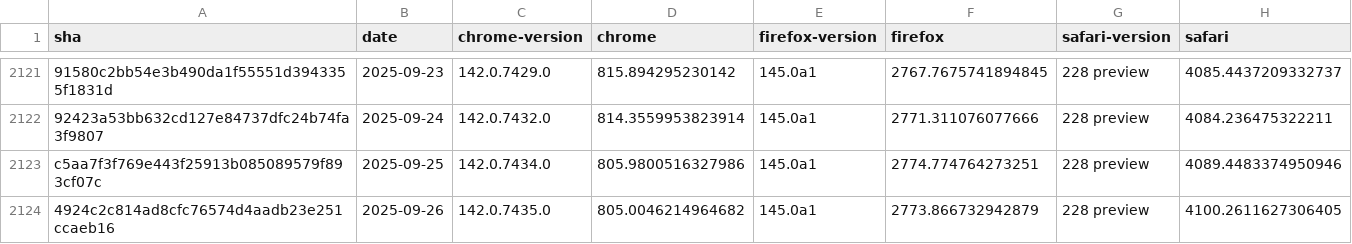
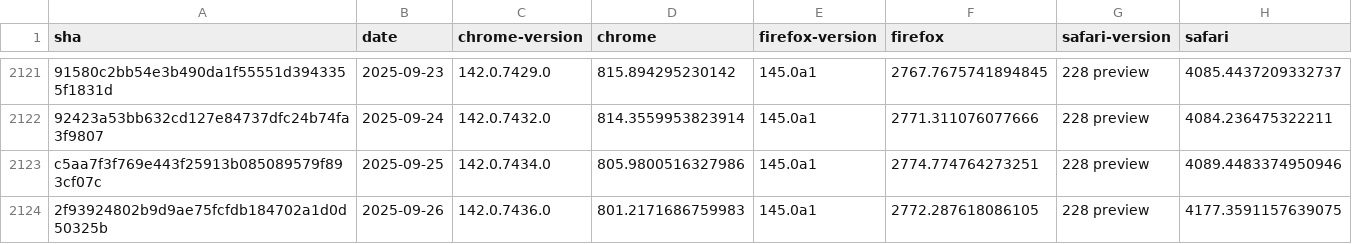
Before and after one commit to cauut121997-create/results-analysis, a CSV file: data/experimental-browser-specific-failures.csv, drawn as a sheet; only a part is shown, gaps mark what is left out; removed rows and columns are numbered as before the commit, all else as after; the diff names each change by its address in the sheet, - before the commit and + after, or states it on an @@ line.

```diff
--- a/data/experimental-browser-specific-failures.csv
+++ b/data/experimental-browser-specific-failures.csv
-row 2124: 4924c2c814ad8cfc76574d4aadb23e251ccaeb16 | 2025-09-26 | 142.0.7435.0 | 805.0046214964682 | 145.0a1 | 2773.866732942879 | 228 preview | 4100.2611627306405
+row 2124: 2f93924802b9d9ae75fcfdb184702a1d0d50325b | 2025-09-26 | 142.0.7436.0 | 801.2171686759983 | 145.0a1 | 2772.287618086105 | 228 preview | 4177.3591157639075
```
Also changed, not shown: data/interop-2025/interop-2025-experimental-v2.csv.
